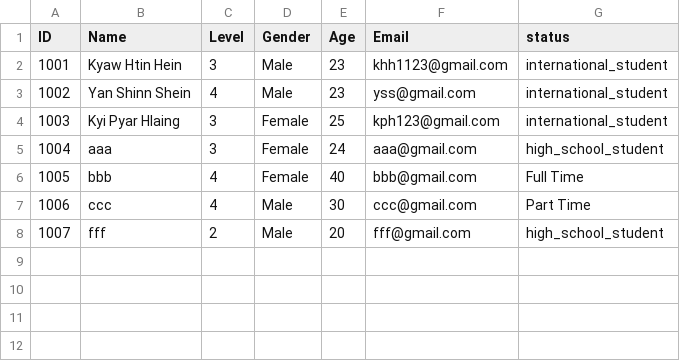
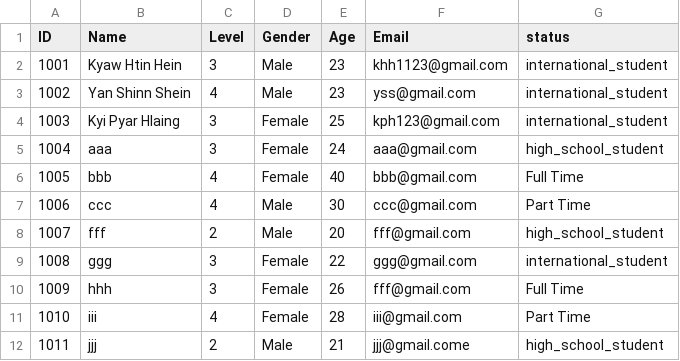
Before and after one commit to Kyawhtin21501/CCC_project, a CSV file: data/staff_dataBase.csv, drawn as a sheet; the diff names each change by its address in the sheet, - before the commit and + after, or states it on an @@ line.

```diff
--- a/data/staff_dataBase.csv
+++ b/data/staff_dataBase.csv
+row 9: 1008 | ggg | 3 | Female | 22 | ggg@gmail.com | international_student
+row 10: 1009 | hhh | 3 | Female | 26 | fff@gmail.com | Full Time
+row 11: 1010 | iii | 4 | Female | 28 | iii@gmail.com | Part Time
+row 12: 1011 | jjj | 2 | Male | 21 | jjj@gmail.come | high_school_student
```
Also changed, not shown: data/shift_preferences.csv, 5 other files.
